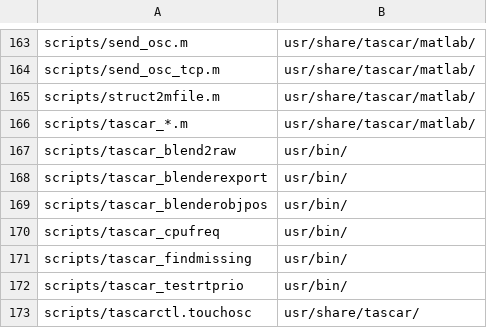
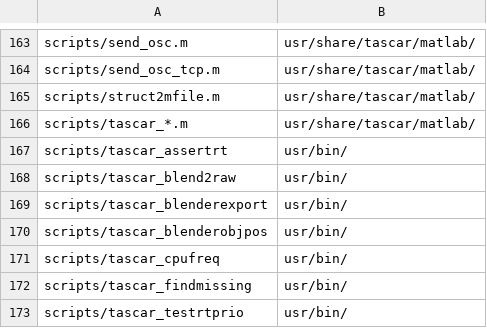
Before and after one commit to gisogrimm/tascar, a CSV file: packaging/deb/tascarcli.csv, drawn as a sheet; only a part is shown, gaps mark what is left out; the shorter side is filled out with more unchanged rows.

Commit message:
add script to test operating system optimizations

```diff
--- a/packaging/deb/tascarcli.csv
+++ b/packaging/deb/tascarcli.csv
@@ -166,2 +166,3 @@
 "scripts/tascar_*.m","usr/share/tascar/matlab/"
+"scripts/tascar_assertrt","usr/bin/"
 "scripts/tascar_blend2raw","usr/bin/"
```
Also changed, not shown: 2 other files.
